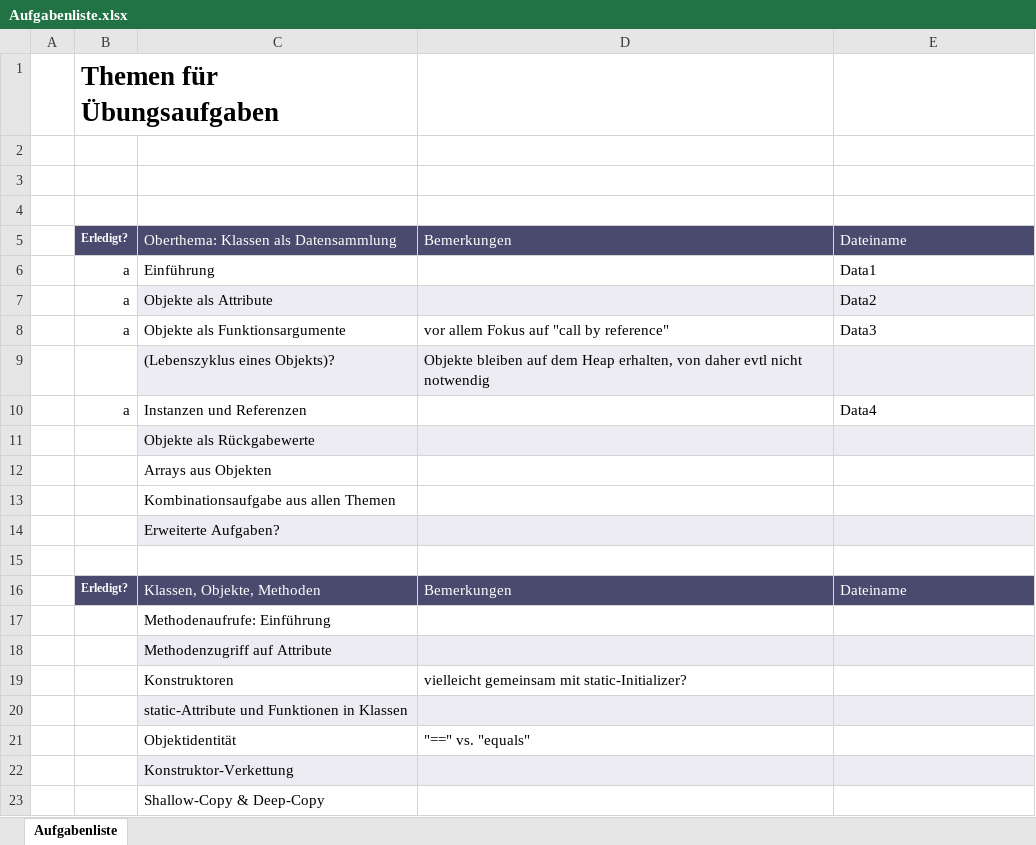
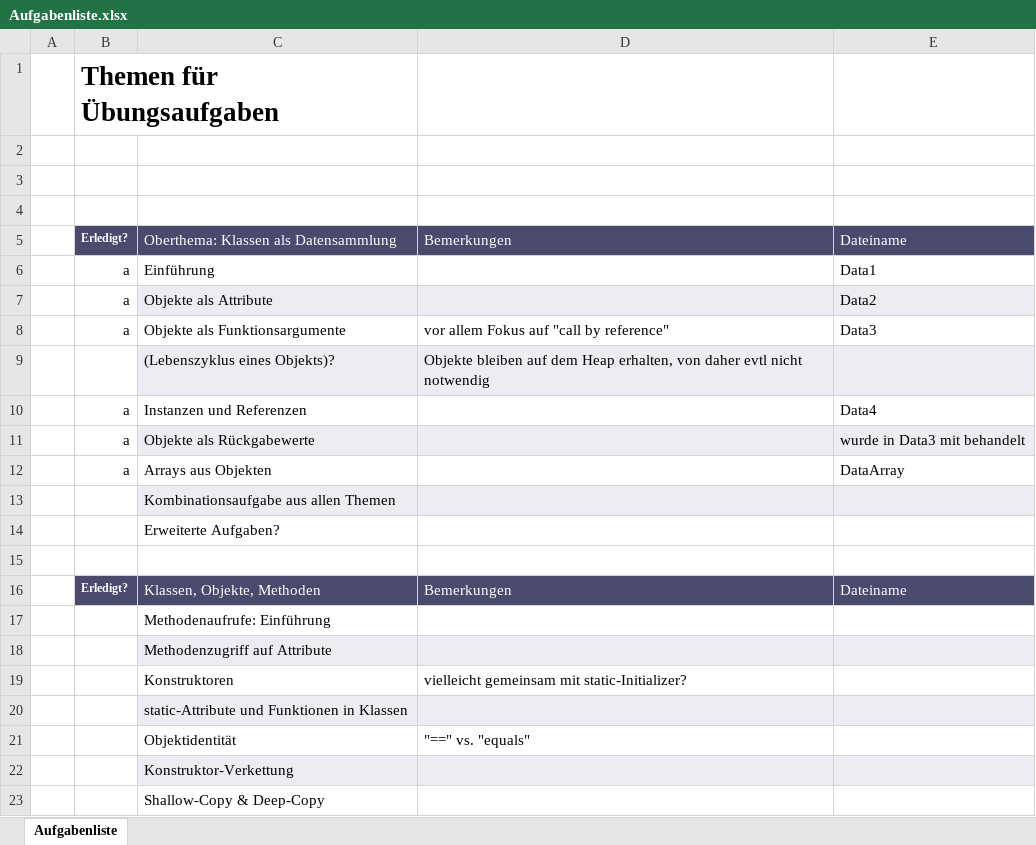
Before and after one commit to ddominnik/JavaMemoryTracerAufgaben, an Excel workbook: Aufgabenliste.xlsx, sheet Aufgabenliste, drawn as a sheet; values as stored, in another font and other column widths than the file's, no borders; the diff names each change by its address in the sheet, - before the commit and + after, or states it on an @@ line.

Commit message:
DataArray und TestDataArray eingefügt

```diff
--- a/Aufgabenliste.xlsx (sheet Aufgabenliste)
+++ b/Aufgabenliste.xlsx (sheet Aufgabenliste)
-B11:B12: (empty)
+B11:B12: a
-E11: (empty)
+E11: wurde in Data3 mit behandelt
-E12: (empty)
+E12: DataArray
-C13:E13 fill: none
+C13:E13 fill: #ECECF2
-C14:E14 fill: #ECECF2
+C14:E14 fill: none
```
Also changed, not shown: 2 other files.
